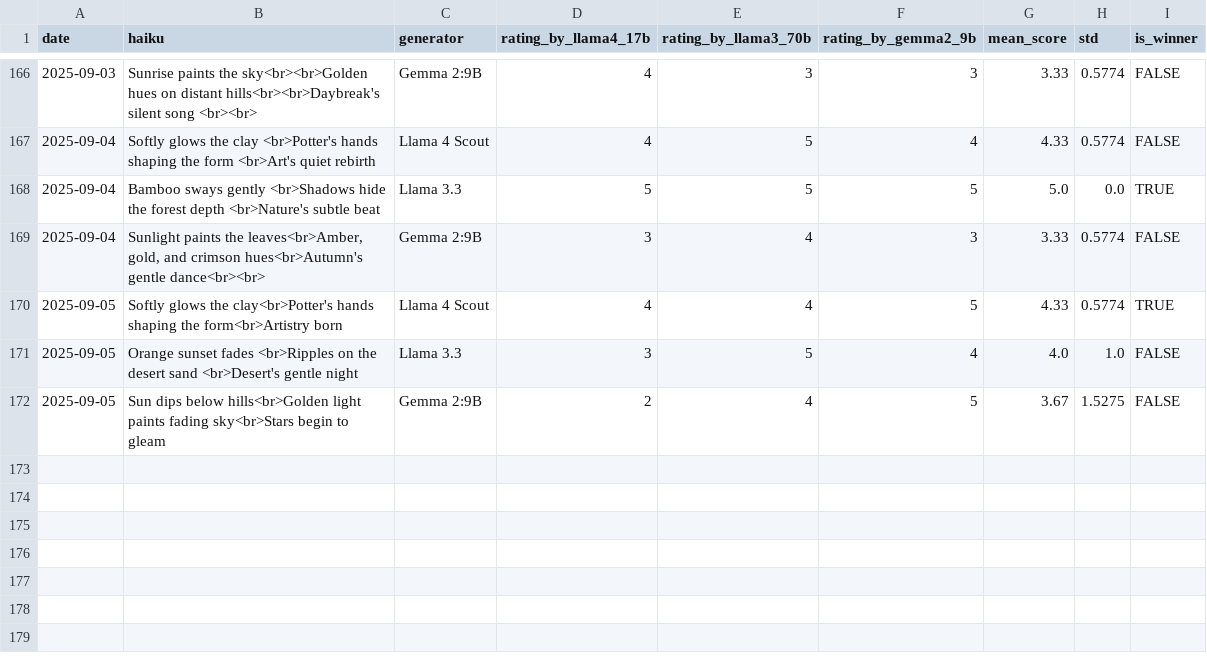
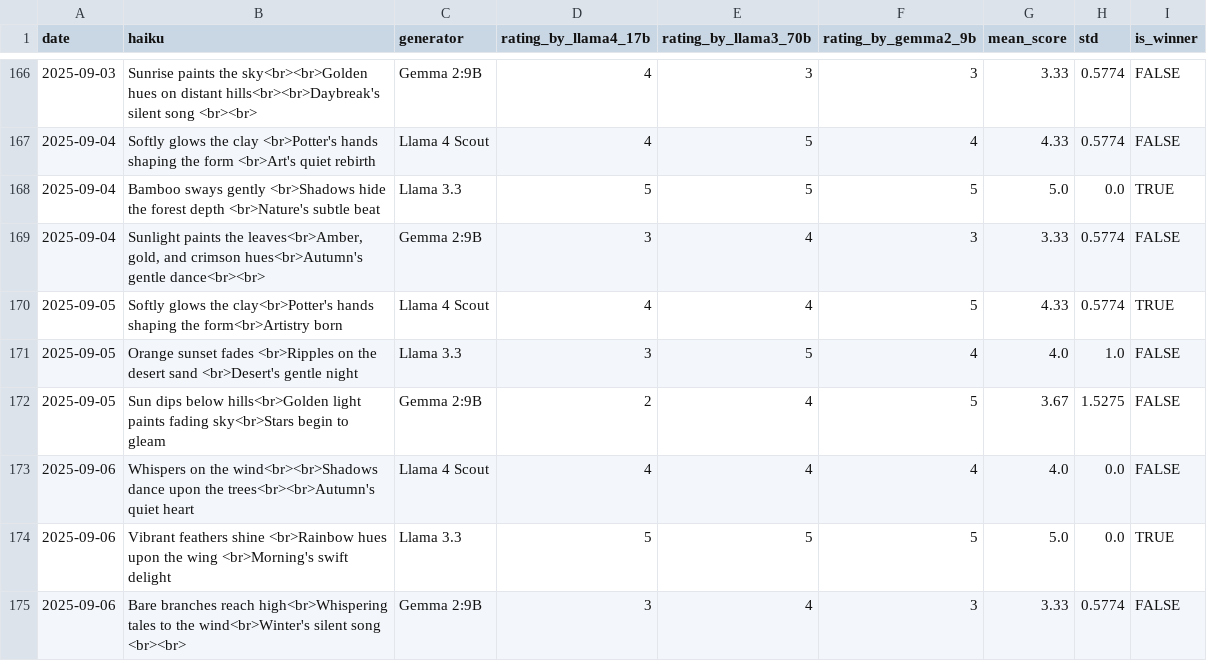
Before and after one commit to abeljohny/abeljohny, a CSV file: assets/history.csv, drawn as a sheet; only a part is shown, gaps mark what is left out.

```diff
--- a/assets/history.csv
+++ b/assets/history.csv
@@ -172 +172,4 @@ date,haiku,generator,rating_by_llama4_17b,rating_by_llama3_70b,rating_by_gemma2_
 2025-09-05,Sun dips below hills<br>Golden light paints fading sky<br>Stars begin to gleam,Gemma 2:9B,2,4,5,3.67,1.5275,FALSE
+2025-09-06,Whispers on the wind<br><br>Shadows dance upon the trees<br><br>Autumn's quiet heart,Llama 4 Scout,4,4,4,4.0,0.0,FALSE
+2025-09-06,Vibrant feathers shine <br>Rainbow hues upon the wing <br>Morning's swift delight,Llama 3.3,5,5,5,5.0,0.0,TRUE
+2025-09-06,Bare branches reach high<br>Whispering tales to the wind<br>Winter's silent song <br><br>,Gemma 2:9B,3,4,3,3.33,0.5774,FALSE
```
Also changed, not shown: 2 other files.
